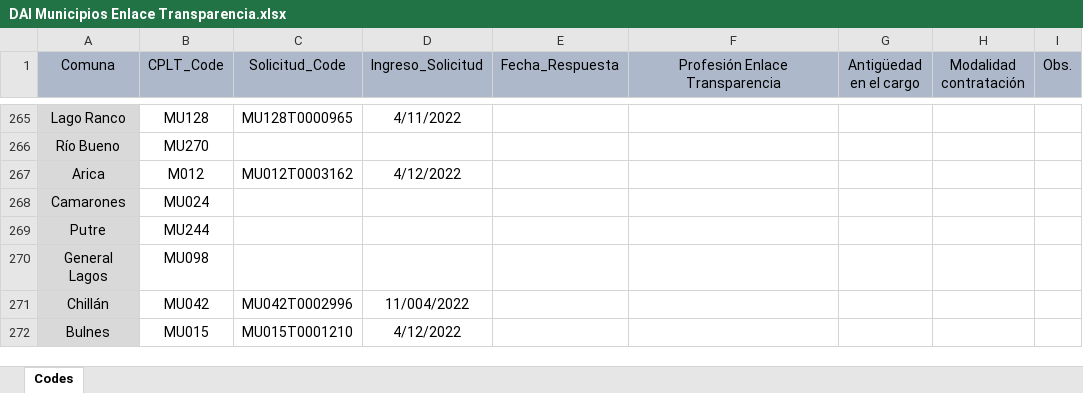
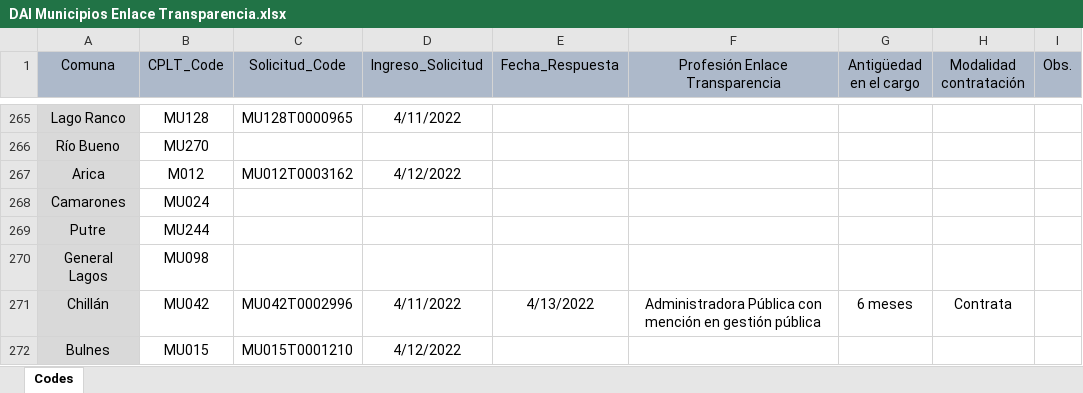
Before and after one commit to bgonzalezbustamante/local-gov-indicators, an Excel workbook: data/raw/CPLT/Request/DAI Municipios Enlace Transparencia.xlsx, sheet Codes, drawn as a sheet; only a part is shown, gaps mark what is left out; values as stored, in another font and other column widths than the file's, no borders; the diff covers the shown part only; the diff names each change by its address in the sheet, - before the commit and + after, or states it on an @@ line.

Commit message:
Update DAI Municipios Enlace Transparencia.xlsx

```diff
--- a/data/raw/CPLT/Request/DAI Municipios Enlace Transparencia.xlsx (sheet Codes)
+++ b/data/raw/CPLT/Request/DAI Municipios Enlace Transparencia.xlsx (sheet Codes)
-D271 (Ingreso_Solicitud): 11/004/2022
+D271 (Ingreso_Solicitud): 4/11/2022
-E271 (Fecha_Respuesta): (empty)
+E271 (Fecha_Respuesta): 4/13/2022
-F271 (Profesión Enlace Transparencia): (empty)
+F271 (Profesión Enlace Transparencia): Administradora Pública con mención en gestión pública
-G271 (Antigüedad en el cargo): (empty)
+G271 (Antigüedad en el cargo): 6 meses
-H271 (Modalidad contratación): (empty)
+H271 (Modalidad contratación): Contrata
```
Also changed, not shown: 33 edited cells elsewhere in this sheet.
